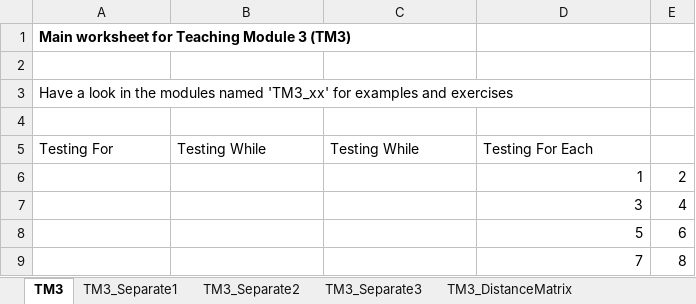
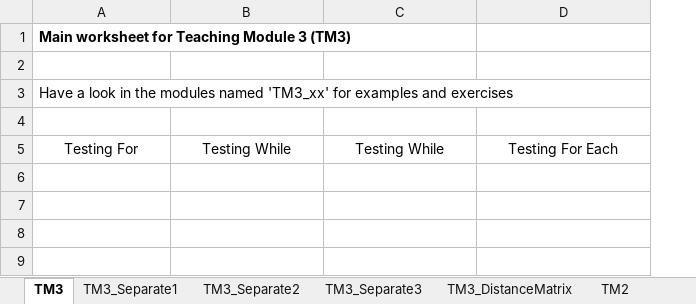
Before and after one commit to bss-osca/tfa, an Excel workbook: vba/03-loops-cond-solution.xlsm, sheet TM3, drawn as a sheet; values as stored, in another font and other column widths than the file's, no borders; charts and pictures not drawn; the diff names each change by its address in the sheet, - before the commit and + after, or states it on an @@ line.

```diff
--- a/vba/03-loops-cond-solution.xlsm (sheet TM3)
+++ b/vba/03-loops-cond-solution.xlsm (sheet TM3)
+sheet tab: TM2
-column E, empty
-A5:D5 alignment: left
+A5:D5 alignment: center
-row 6:  |  |  | 1 | 2
-row 7:  |  |  | 3 | 4
-row 8:  |  |  | 5 | 6
-row 9:  |  |  | 7 | 8
```
Also changed, not shown: sheet TM3_DistanceMatrix, sheet TM3_Separate1, sheet TM3_Separate2, sheet TM3_Separate3, other sheet tabs, charts or pictures, vba/02-vba-intro-solution.xlsm, vba/admin.xlsm, 7 other files.
